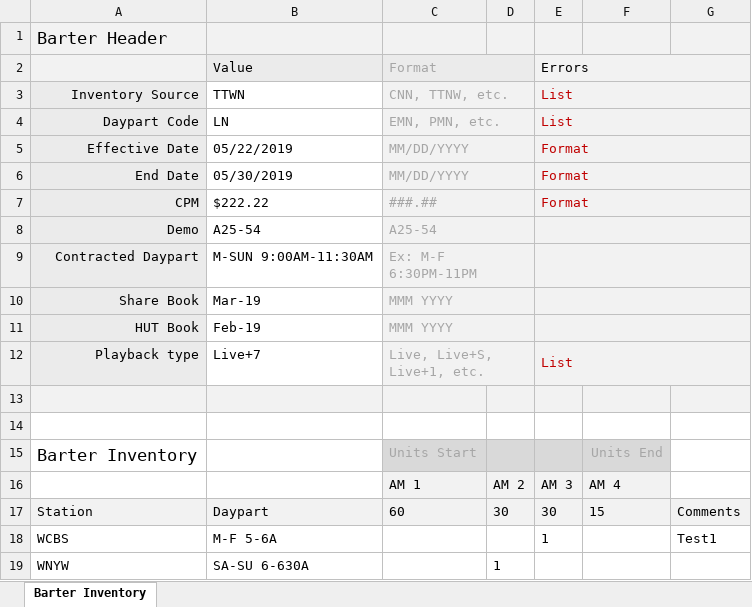
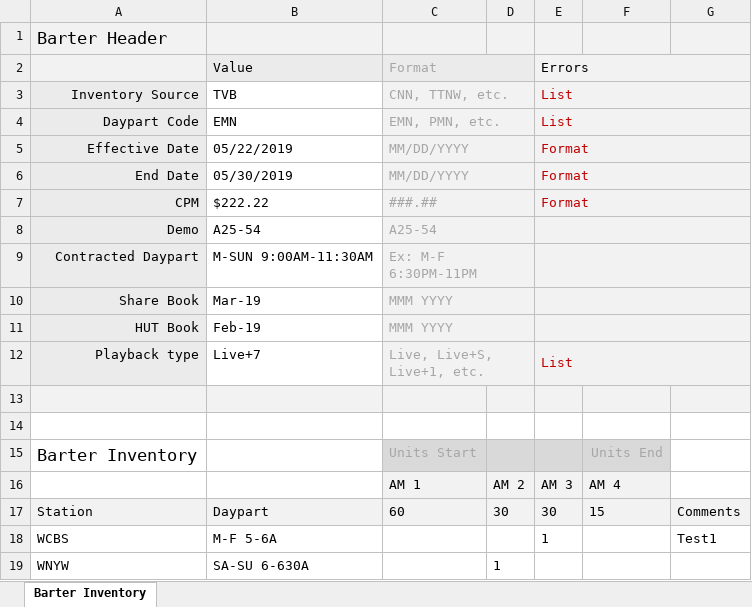
Before and after one commit to tonehanamant/Broadcast, an Excel workbook: Source/Tam/MaestroTests/SupportTests/Services.Broadcast.IntegrationTests/Files/ProprietaryDataFiles/Barter_BadFormats_PRI5667.xlsx, sheet Barter Inventory, drawn as a sheet; values as stored, in another font and other column widths than the file's, no borders; conditional formats not drawn; the diff names each change by its address in the sheet, - before the commit and + after, or states it on an @@ line.

```diff
--- a/Source/Tam/MaestroTests/SupportTests/Services.Broadcast.IntegrationTests/Files/ProprietaryDataFiles/Barter_BadFormats_PRI5667.xlsx (sheet Barter Inventory)
+++ b/Source/Tam/MaestroTests/SupportTests/Services.Broadcast.IntegrationTests/Files/ProprietaryDataFiles/Barter_BadFormats_PRI5667.xlsx (sheet Barter Inventory)
-B3: TTWN
+B3: TVB
-B4: LN
+B4: EMN
```
Also changed, not shown: Source/Tam/MaestroTests/SupportTests/Services.Broadcast.IntegrationTests/Files/ProprietaryDataFiles/Barter_BadFormats_PRI5379.xlsx, Source/Tam/MaestroTests/SupportTests/Services.Broadcast.IntegrationTests/Files/ProprietaryDataFiles/Barter_DataLines file with invalid daypart.xlsx, 49 other files.
